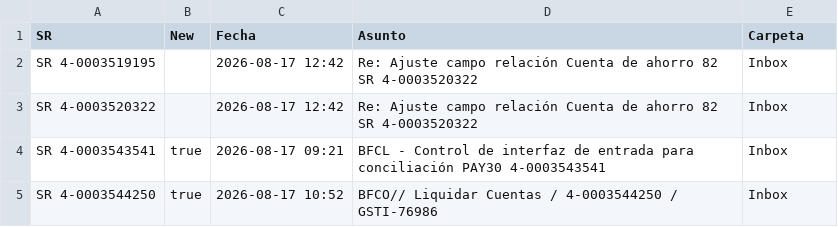
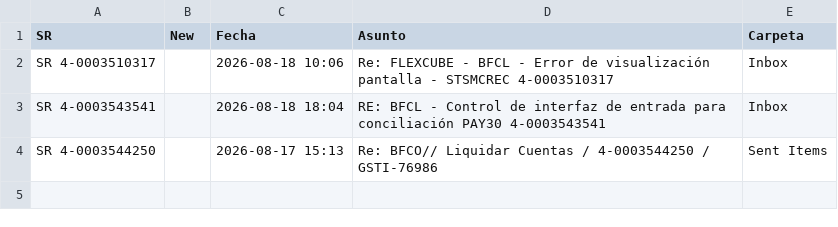
Before and after one commit to dpv20/SR-counter, a CSV file: resultados_sr_outlook.csv, drawn as a sheet.

```diff
--- a/resultados_sr_outlook.csv
+++ b/resultados_sr_outlook.csv
@@ -1,5 +1,4 @@
 "SR","New","Fecha","Asunto","Carpeta"
-"SR 4-0003519195","","2026-08-17 12:42","Re: Ajuste campo relación Cuenta de ahorro 82  SR 4-0003520322","Inbox"
-"SR 4-0003520322","","2026-08-17 12:42","Re: Ajuste campo relación Cuenta de ahorro 82  SR 4-0003520322","Inbox"
-"SR 4-0003543541","true","2026-08-17 09:21","BFCL - Control de interfaz de entrada para conciliación PAY30 4-0003543541","Inbox"
-"SR 4-0003544250","true","2026-08-17 10:52","BFCO// Liquidar Cuentas / 4-0003544250 / GSTI-76986","Inbox"
+"SR 4-0003510317","","2026-08-18 10:06","Re: FLEXCUBE - BFCL - Error de visualización pantalla - STSMCREC  4-0003510317","Inbox"
+"SR 4-0003543541","","2026-08-18 18:04","RE: BFCL - Control de interfaz de entrada para conciliación PAY30 4-0003543541","Inbox"
+"SR 4-0003544250","","2026-08-17 15:13","Re: BFCO// Liquidar Cuentas / 4-0003544250 / GSTI-76986","Sent Items"
```
Also changed, not shown: 2 other files.
